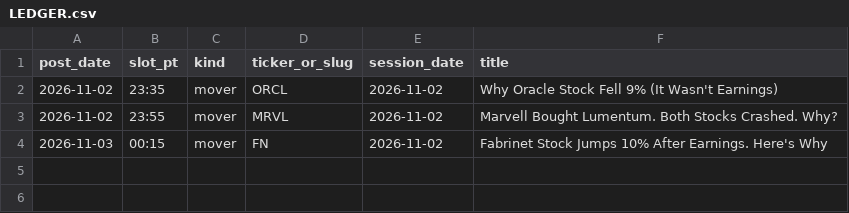
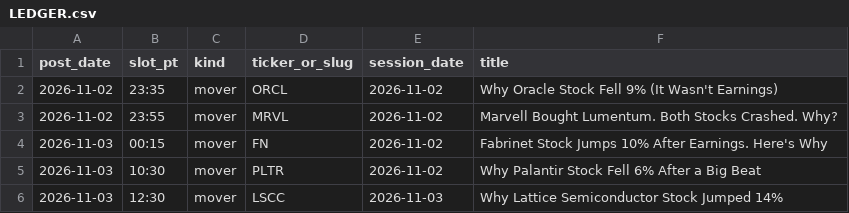
Before and after one commit to ductringuyen-0618/whyitmoved-media, a CSV file: LEDGER.csv, drawn as a sheet.

```diff
--- a/LEDGER.csv
+++ b/LEDGER.csv
@@ -4 +4,3 @@ post_date,slot_pt,kind,ticker_or_slug,session_date,title
 2026-11-03,00:15,mover,FN,2026-11-02,"Fabrinet Stock Jumps 10% After Earnings. Here's Why"
+2026-11-03,10:30,mover,PLTR,2026-11-02,"Why Palantir Stock Fell 6% After a Big Beat"
+2026-11-03,12:30,mover,LSCC,2026-11-03,"Why Lattice Semiconductor Stock Jumped 14%"
```
Also changed, not shown: 3 other files.
